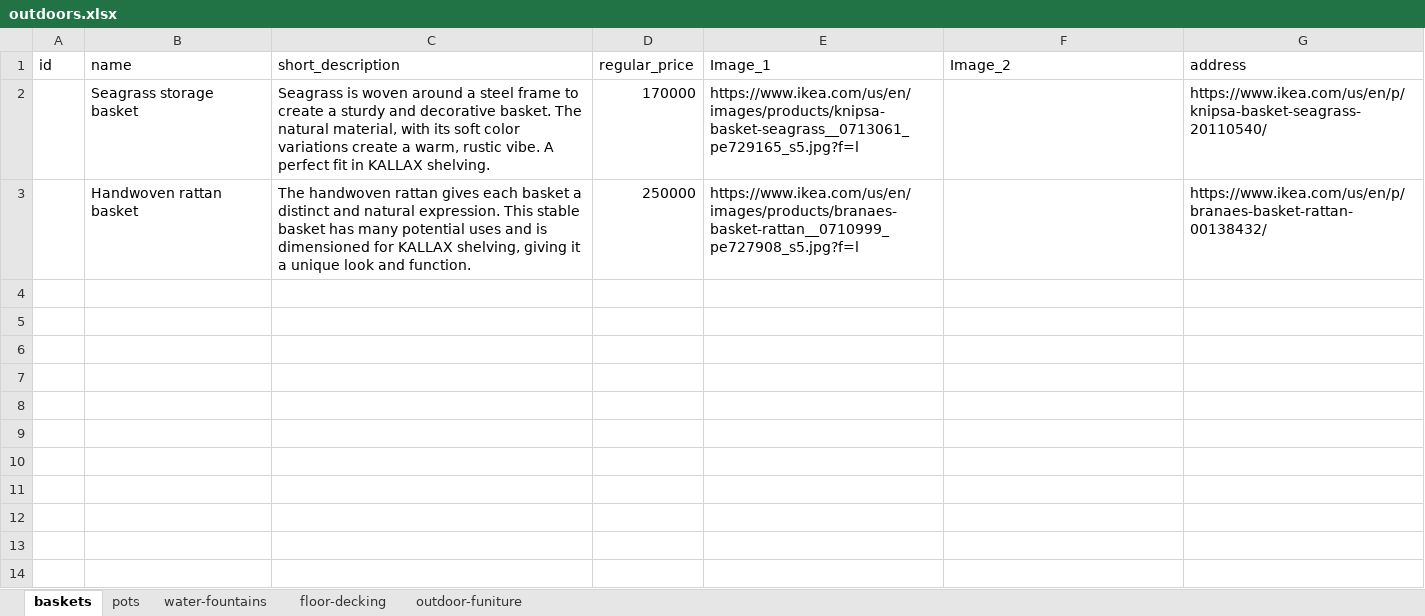
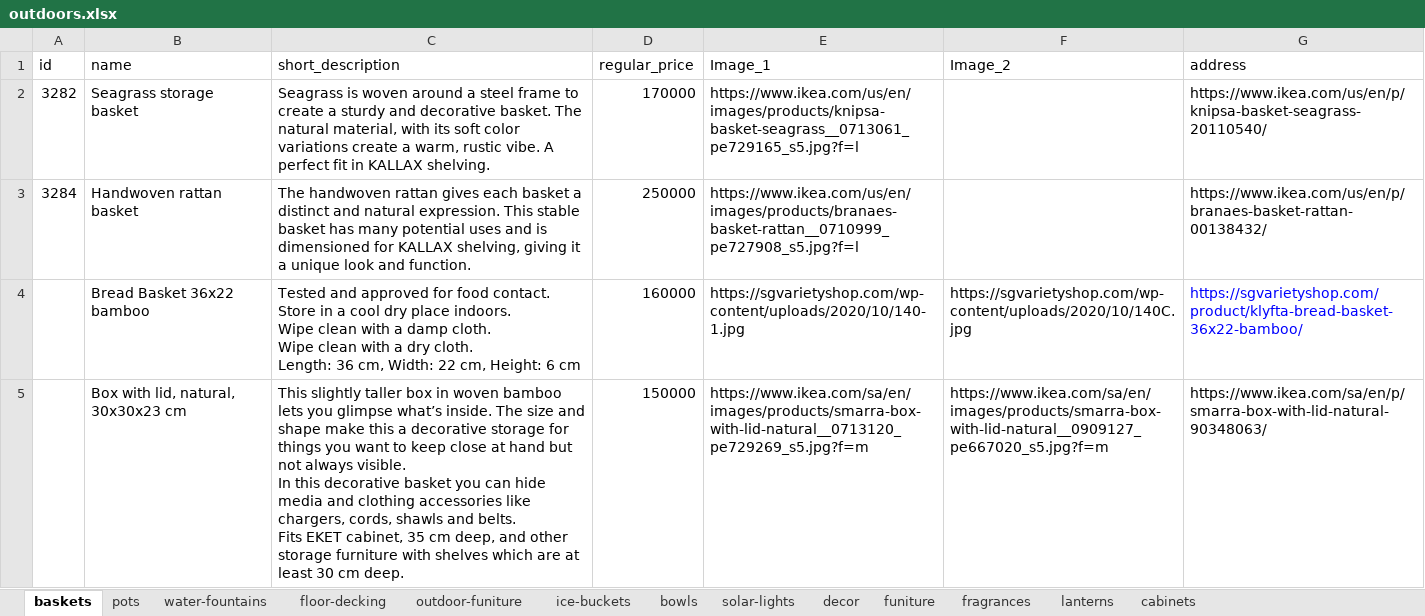
Before and after one commit to samuelitwaru/gquick-woocommmerce, an Excel workbook: sheets/outdoors.xlsx, sheet baskets, drawn as a sheet; values as stored, in another font and other column widths than the file's, no borders; ↵ is a line break in a cell; the diff names each change by its address in the sheet, - before the commit and + after, or states it on an @@ line.

```diff
--- a/sheets/outdoors.xlsx (sheet baskets)
+++ b/sheets/outdoors.xlsx (sheet baskets)
+sheet tab: ice-buckets
+sheet tab: bowls
+sheet tab: solar-lights
+sheet tab: decor
+sheet tab: funiture
+sheet tab: fragrances
+sheet tab: lanterns
+sheet tab: cabinets
-A2 (id): (empty)
+A2 (id): 3282
-A3 (id): (empty)
+A3 (id): 3284
+row 4:  | Bread Basket 36x22 bamboo | Tested and approved for food contact. ↵ Store in a cool dry place indoors. ↵ Wipe clean with a damp cloth. ↵ Wipe clean with a dry cloth. ↵ Length: 36 cm, Width: 22 cm, Height: 6 cm | 160000 | https://sgvarietyshop.com/wp-content/uploads/2020/10/140-1.jpg | https://sgvarietyshop.com/wp-content/uploads/2020/10/140C.jpg | https://sgvarietyshop.com/product/klyfta-bread-basket-36x22-bamboo/
+row 5:  | Box with lid, natural, 30x30x23 cm | This slightly taller box in woven bamboo lets you glimpse what’s inside. The size and shape make this a decorative storage for things you want to keep close at hand but not always visible. ↵ In this decorative basket you can hide media and clothing accessories like chargers, cords, shawls and belts. ↵ Fits EKET cabinet, 35 cm deep, and other storage furniture with shelves which are at least 30 cm deep. | 150000 | https://www.ikea.com/sa/en/images/products/smarra-box-with-lid-natural__0713120_pe729269_s5.jpg?f=m | https://www.ikea.com/sa/en/images/products/smarra-box-with-lid-natural__0909127_pe667020_s5.jpg?f=m | https://www.ikea.com/sa/en/p/smarra-box-with-lid-natural-90348063/
```
Also changed, not shown: sheet pots, sheets/household.xlsx, sheets/selfcare.xlsx, 2 other files.
